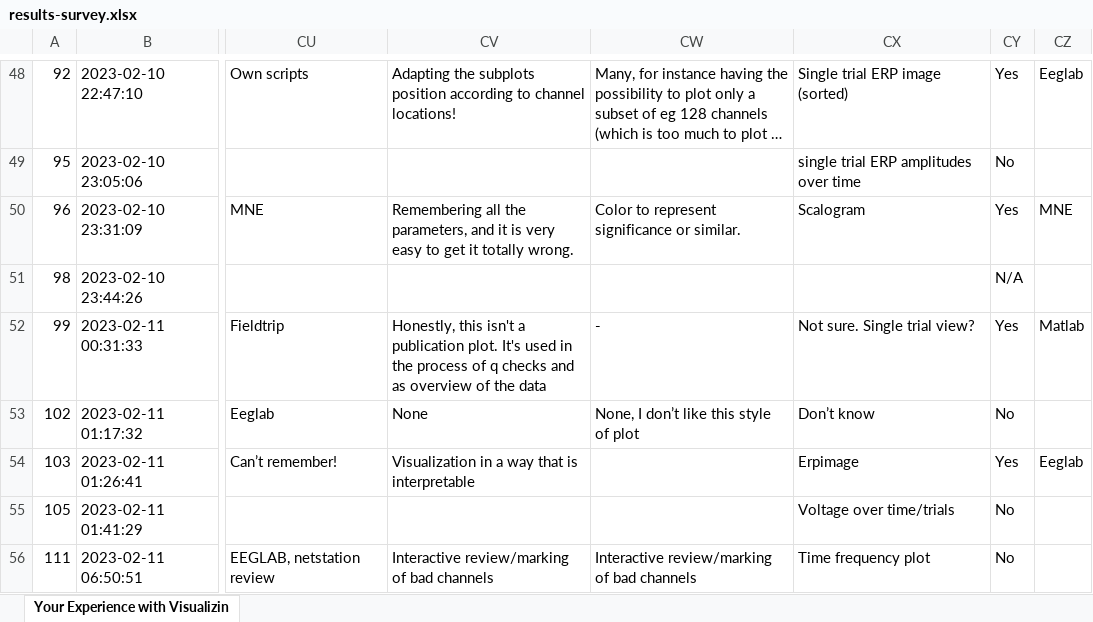
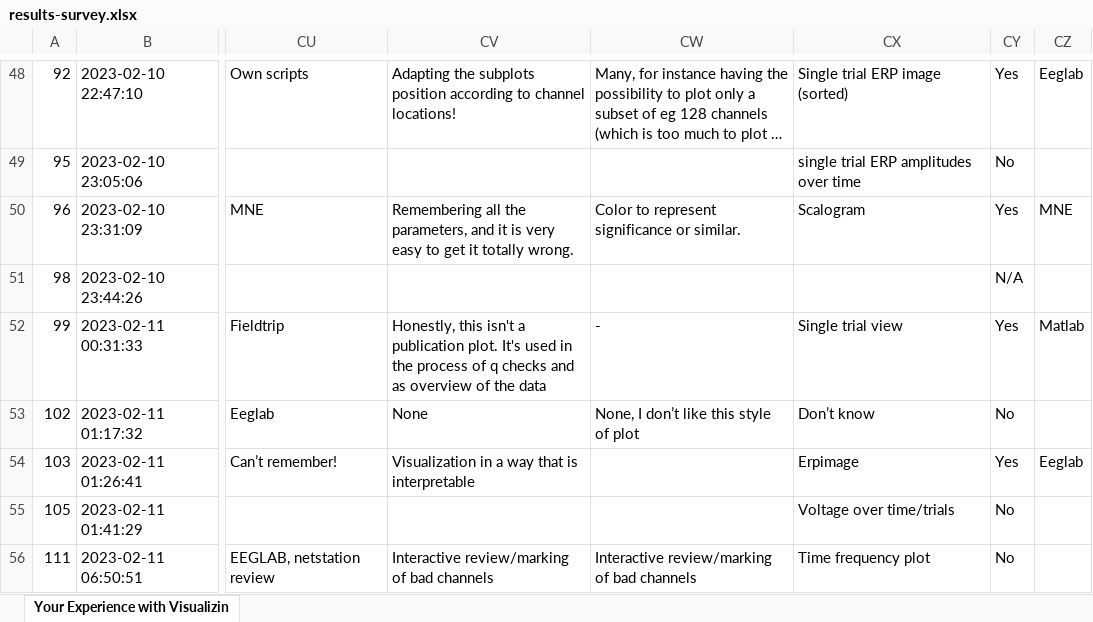
Before and after one commit to vladdez/Survey_analyses, an Excel workbook: data/results-survey.xlsx, sheet Your Experience with Visualizin, drawn as a sheet; only a part is shown, gaps mark what is left out; long unchanged cells end in …; values as stored, in another font and other column widths than the file's, no borders; the diff covers the shown part only; the diff names each change by its address in the sheet, - before the commit and + after, or states it on an @@ line.

```diff
--- a/data/results-survey.xlsx (sheet Your Experience with Visualizin)
+++ b/data/results-survey.xlsx (sheet Your Experience with Visualizin)
-CX52: Not sure. Single trial view?
+CX52: Single trial view
```
Also changed, not shown: 7 edited cells elsewhere in this sheet, 1 other file.
